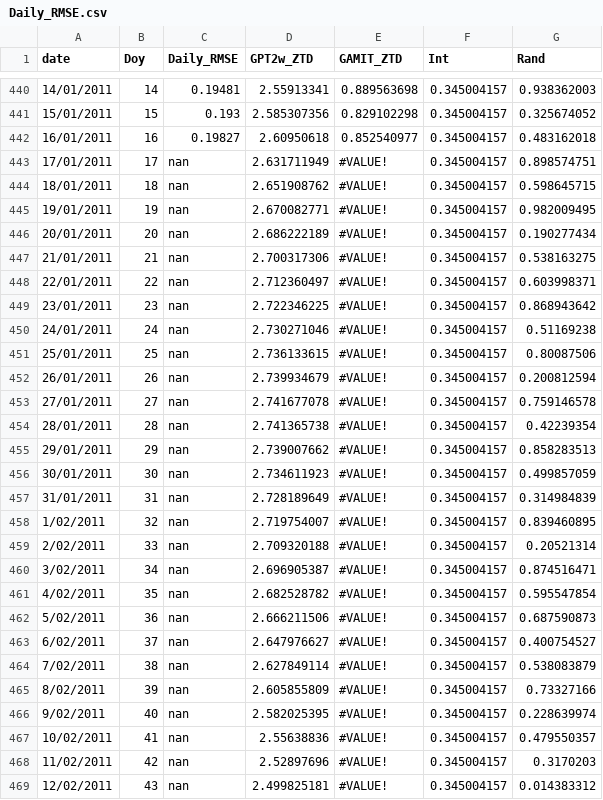
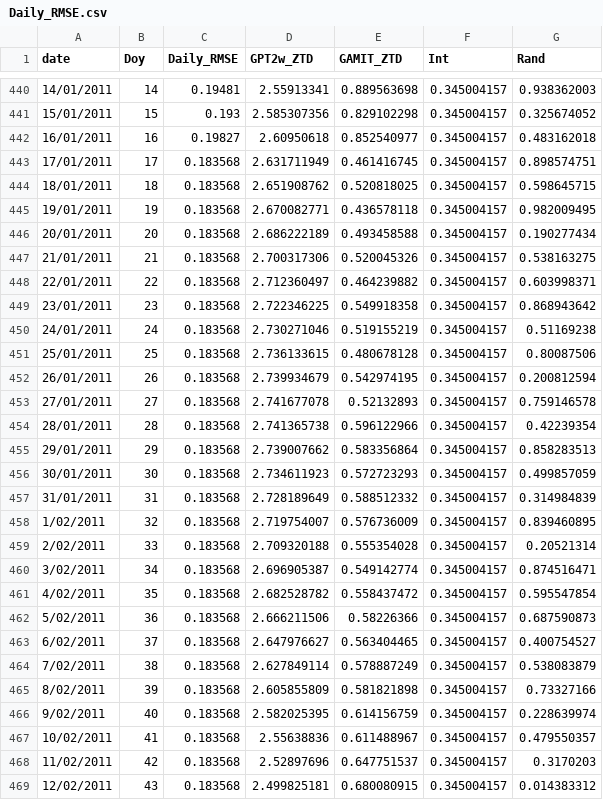
Before and after one commit to xren451/CNN-ATT, a CSV file: code/Daily_RMSE.csv, drawn as a sheet; only a part is shown, gaps mark what is left out; the diff covers the shown part only.

```diff
--- a/code/Daily_RMSE.csv
+++ b/code/Daily_RMSE.csv
@@ -442,28 +442,28 @@ date,Doy,Daily_RMSE,GPT2w_ZTD,GAMIT_ZTD,Int,Rand
 16/01/2011,16,0.19827,2.60950618,0.852540977,0.345004157,0.483162018
-17/01/2011,17,nan,2.631711949,#VALUE!,0.345004157,0.898574751
-18/01/2011,18,nan,2.651908762,#VALUE!,0.345004157,0.598645715
-19/01/2011,19,nan,2.670082771,#VALUE!,0.345004157,0.982009495
-20/01/2011,20,nan,2.686222189,#VALUE!,0.345004157,0.190277434
-21/01/2011,21,nan,2.700317306,#VALUE!,0.345004157,0.538163275
-22/01/2011,22,nan,2.712360497,#VALUE!,0.345004157,0.603998371
-23/01/2011,23,nan,2.722346225,#VALUE!,0.345004157,0.868943642
-24/01/2011,24,nan,2.730271046,#VALUE!,0.345004157,0.51169238
-25/01/2011,25,nan,2.736133615,#VALUE!,0.345004157,0.80087506
-26/01/2011,26,nan,2.739934679,#VALUE!,0.345004157,0.200812594
-27/01/2011,27,nan,2.741677078,#VALUE!,0.345004157,0.759146578
-28/01/2011,28,nan,2.741365738,#VALUE!,0.345004157,0.42239354
-29/01/2011,29,nan,2.739007662,#VALUE!,0.345004157,0.858283513
-30/01/2011,30,nan,2.734611923,#VALUE!,0.345004157,0.499857059
-31/01/2011,31,nan,2.728189649,#VALUE!,0.345004157,0.314984839
-1/02/2011,32,nan,2.719754007,#VALUE!,0.345004157,0.839460895
-2/02/2011,33,nan,2.709320188,#VALUE!,0.345004157,0.20521314
-3/02/2011,34,nan,2.696905387,#VALUE!,0.345004157,0.874516471
-4/02/2011,35,nan,2.682528782,#VALUE!,0.345004157,0.595547854
-5/02/2011,36,nan,2.666211506,#VALUE!,0.345004157,0.687590873
-6/02/2011,37,nan,2.647976627,#VALUE!,0.345004157,0.400754527
-7/02/2011,38,nan,2.627849114,#VALUE!,0.345004157,0.538083879
-8/02/2011,39,nan,2.605855809,#VALUE!,0.345004157,0.73327166
-9/02/2011,40,nan,2.582025395,#VALUE!,0.345004157,0.228639974
-10/02/2011,41,nan,2.55638836,#VALUE!,0.345004157,0.479550357
-11/02/2011,42,nan,2.52897696,#VALUE!,0.345004157,0.3170203
-12/02/2011,43,nan,2.499825181,#VALUE!,0.345004157,0.014383312
+17/01/2011,17,0.183568,2.631711949,0.461416745,0.345004157,0.898574751
+18/01/2011,18,0.183568,2.651908762,0.520818025,0.345004157,0.598645715
+19/01/2011,19,0.183568,2.670082771,0.436578118,0.345004157,0.982009495
+20/01/2011,20,0.183568,2.686222189,0.493458588,0.345004157,0.190277434
+21/01/2011,21,0.183568,2.700317306,0.520045326,0.345004157,0.538163275
+22/01/2011,22,0.183568,2.712360497,0.464239882,0.345004157,0.603998371
+23/01/2011,23,0.183568,2.722346225,0.549918358,0.345004157,0.868943642
+24/01/2011,24,0.183568,2.730271046,0.519155219,0.345004157,0.51169238
+25/01/2011,25,0.183568,2.736133615,0.480678128,0.345004157,0.80087506
+26/01/2011,26,0.183568,2.739934679,0.542974195,0.345004157,0.200812594
+27/01/2011,27,0.183568,2.741677078,0.52132893,0.345004157,0.759146578
+28/01/2011,28,0.183568,2.741365738,0.596122966,0.345004157,0.42239354
+29/01/2011,29,0.183568,2.739007662,0.583356864,0.345004157,0.858283513
+30/01/2011,30,0.183568,2.734611923,0.572723293,0.345004157,0.499857059
+31/01/2011,31,0.183568,2.728189649,0.588512332,0.345004157,0.314984839
+1/02/2011,32,0.183568,2.719754007,0.576736009,0.345004157,0.839460895
+2/02/2011,33,0.183568,2.709320188,0.555354028,0.345004157,0.20521314
+3/02/2011,34,0.183568,2.696905387,0.549142774,0.345004157,0.874516471
+4/02/2011,35,0.183568,2.682528782,0.558437472,0.345004157,0.595547854
+5/02/2011,36,0.183568,2.666211506,0.58226366,0.345004157,0.687590873
+6/02/2011,37,0.183568,2.647976627,0.563404465,0.345004157,0.400754527
+7/02/2011,38,0.183568,2.627849114,0.578887249,0.345004157,0.538083879
+8/02/2011,39,0.183568,2.605855809,0.581821898,0.345004157,0.73327166
+9/02/2011,40,0.183568,2.582025395,0.614156759,0.345004157,0.228639974
+10/02/2011,41,0.183568,2.55638836,0.611488967,0.345004157,0.479550357
+11/02/2011,42,0.183568,2.52897696,0.647751537,0.345004157,0.3170203
+12/02/2011,43,0.183568,2.499825181,0.680080915,0.345004157,0.014383312
```
Also changed, not shown: 103 edited cells elsewhere in this file, 29 other files.
